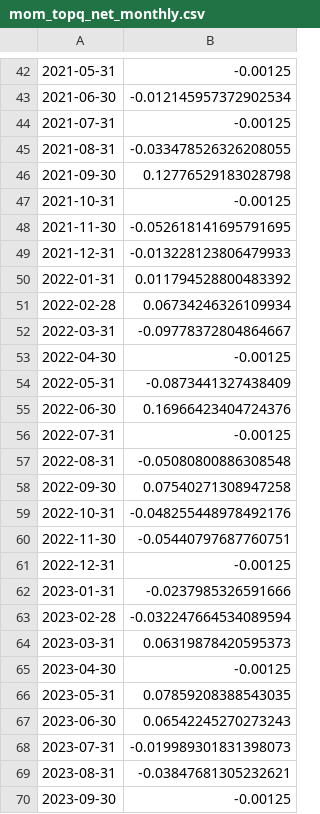
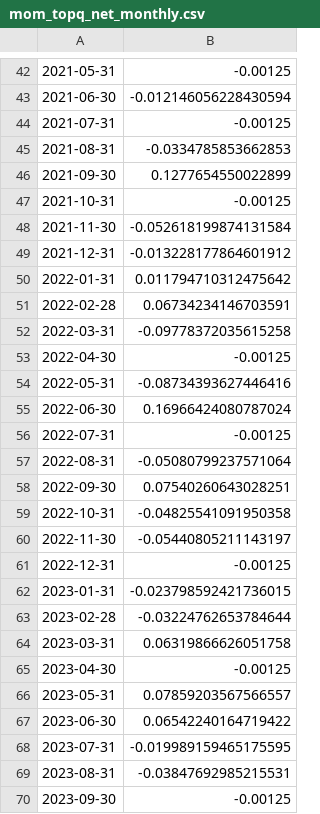
Before and after one commit to aarushburra123/quant-projects-2025, a CSV file: results/mom_topq_net_monthly.csv, drawn as a sheet; only a part is shown, gaps mark what is left out; the diff covers the shown part only; the diff names each change by its address in the sheet, - before the commit and + after, or states it on an @@ line.

```diff
--- a/results/mom_topq_net_monthly.csv
+++ b/results/mom_topq_net_monthly.csv
-B43: -0.012145957372902534
+B43: -0.012146056228430594
-B45: -0.033478526326208055
+B45: -0.0334785853662853
-B46: 0.12776529183028798
+B46: 0.1277654550022899
-B48: -0.052618141695791695
+B48: -0.052618199874131584
-B49: -0.013228123806479933
+B49: -0.013228177864601912
-B50: 0.011794528800483392
+B50: 0.011794710312475642
-B51: 0.06734246326109934
+B51: 0.06734234146703591
-B52: -0.09778372804864667
+B52: -0.09778372035615258
-B54: -0.0873441327438409
+B54: -0.08734393627446416
-B55: 0.16966423404724376
+B55: 0.16966424080787024
-B57: -0.05080800886308548
+B57: -0.05080799237571064
-B58: 0.07540271308947258
+B58: 0.07540260643028251
-B59: -0.048255448978492176
+B59: -0.04825541091950358
-B60: -0.05440797687760751
+B60: -0.05440805211143197
-B62: -0.0237985326591666
+B62: -0.023798592421736015
-B63: -0.032247664534089594
+B63: -0.03224762653784644
-B64: 0.06319878420595373
+B64: 0.06319866626051758
-B66: 0.07859208388543035
+B66: 0.07859203567566557
-B67: 0.06542245270273243
+B67: 0.06542240164719422
-B68: -0.019989301831398073
+B68: -0.019989159465175595
-B69: -0.03847681305232621
+B69: -0.03847692985215531
```
Also changed, not shown: 29 edited cells elsewhere in this file, results/mom_topq_gross_monthly.csv, 7 other files.
